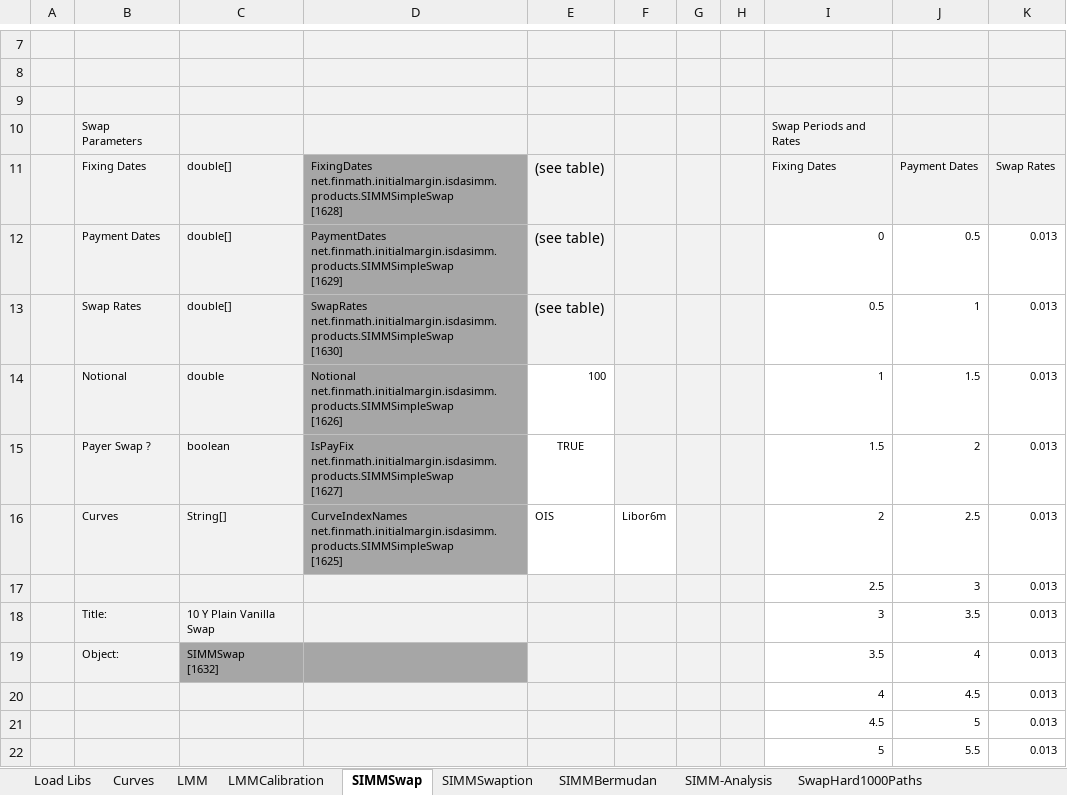
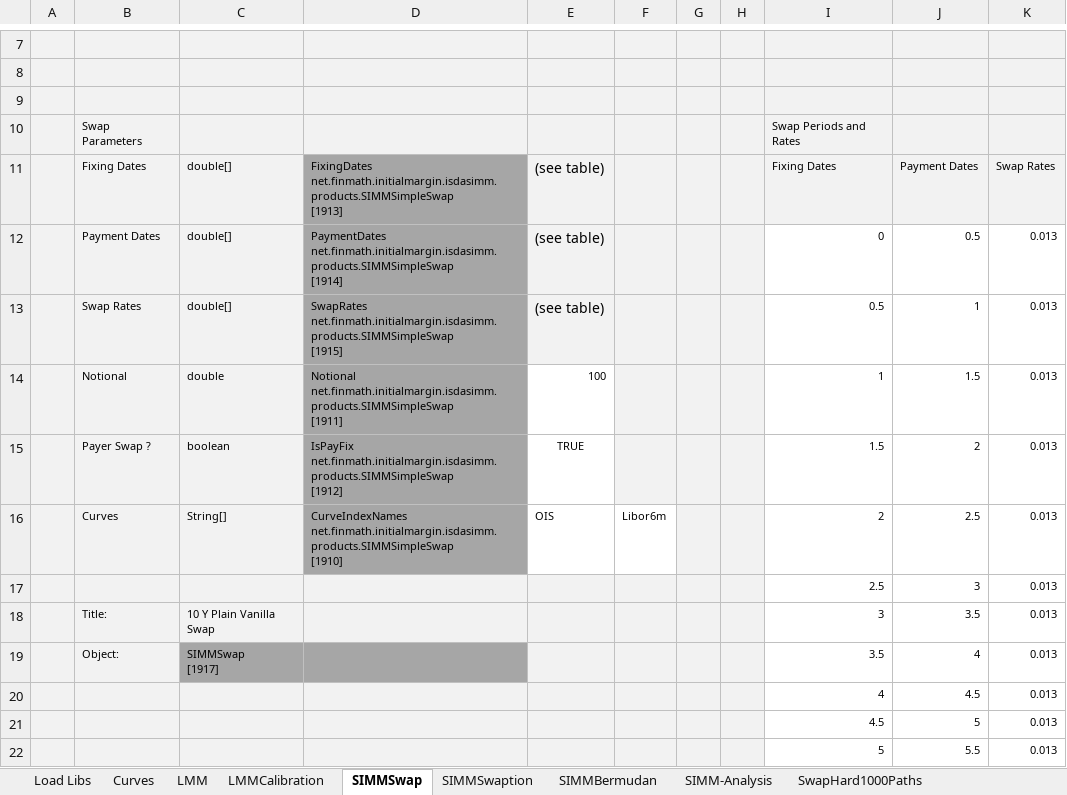
Before and after one commit to finmath/finmath-forward-initial-margin, an Excel workbook: spreadsheets/SIMMProductTest.xlsx, sheet SIMMSwap, drawn as a sheet; only a part is shown, gaps mark what is left out; values as stored, in another font and other column widths than the file's, no borders; ↵ is a line break in a cell; the diff names each change by its address in the sheet, - before the commit and + after, or states it on an @@ line.

```diff
--- a/spreadsheets/SIMMProductTest.xlsx (sheet SIMMSwap)
+++ b/spreadsheets/SIMMProductTest.xlsx (sheet SIMMSwap)
-D11: FixingDates net.finmath.initialmargin.isdasimm.products.SIMMSimpleSwap ↵ [1628]
+D11: FixingDates net.finmath.initialmargin.isdasimm.products.SIMMSimpleSwap ↵ [1913]
-D12: PaymentDates net.finmath.initialmargin.isdasimm.products.SIMMSimpleSwap ↵ [1629]
+D12: PaymentDates net.finmath.initialmargin.isdasimm.products.SIMMSimpleSwap ↵ [1914]
-D13: SwapRates net.finmath.initialmargin.isdasimm.products.SIMMSimpleSwap ↵ [1630]
+D13: SwapRates net.finmath.initialmargin.isdasimm.products.SIMMSimpleSwap ↵ [1915]
-D14: Notional net.finmath.initialmargin.isdasimm.products.SIMMSimpleSwap ↵ [1626]
+D14: Notional net.finmath.initialmargin.isdasimm.products.SIMMSimpleSwap ↵ [1911]
-D15: IsPayFix net.finmath.initialmargin.isdasimm.products.SIMMSimpleSwap ↵ [1627]
+D15: IsPayFix net.finmath.initialmargin.isdasimm.products.SIMMSimpleSwap ↵ [1912]
-D16: CurveIndexNames net.finmath.initialmargin.isdasimm.products.SIMMSimpleSwap ↵ [1625]
+D16: CurveIndexNames net.finmath.initialmargin.isdasimm.products.SIMMSimpleSwap ↵ [1910]
-C19: SIMMSwap ↵ [1632]
+C19: SIMMSwap ↵ [1917]
```
Also changed, not shown: sheet LMMCalibration, sheet SIMM-Analysis, sheet LMM, sheet SIMMBermudan, sheet SIMMSwaption, sheet Curves, 1 more sheet, formulas that keep their value, charts or pictures.
